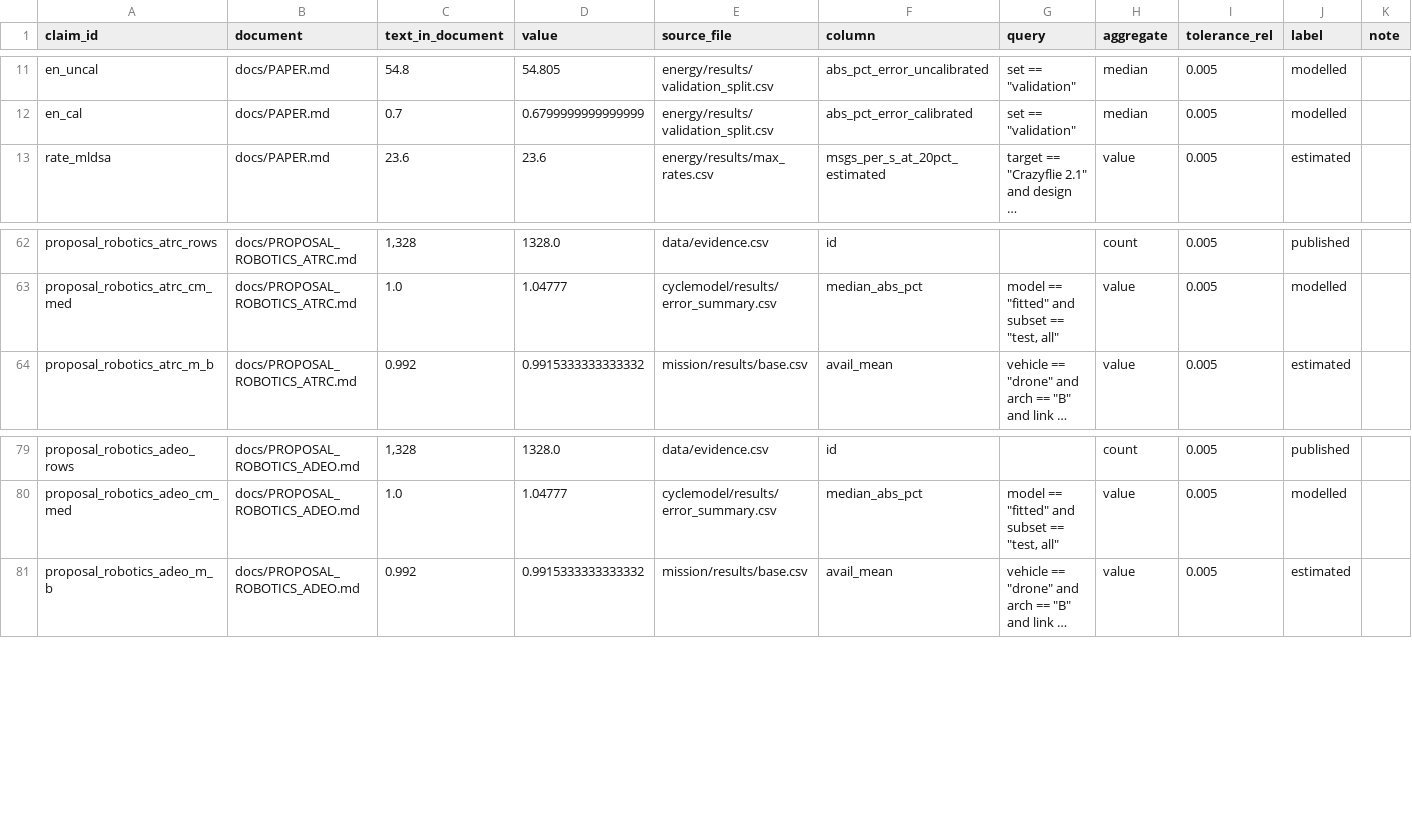
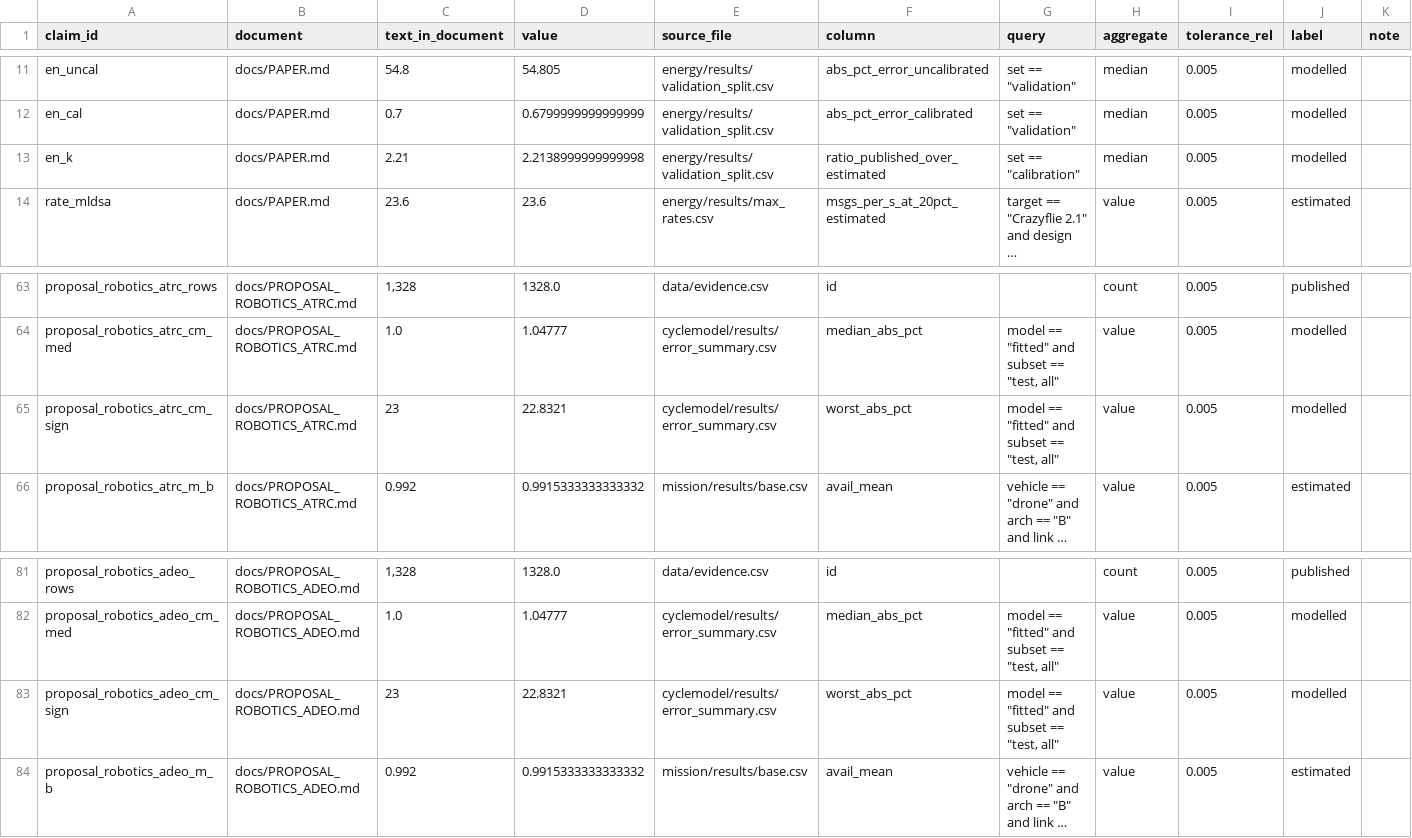
Before and after one commit to hudasol/post-quantum-security, a CSV file: data/claims_register.csv, drawn as a sheet; only a part is shown, gaps mark what is left out; long unchanged cells end in …; the diff names each change by its address in the sheet, - before the commit and + after, or states it on an @@ line.

Commit message:
Paper and link study: one fully specified LoRa example of four; interval caveat beside the cycle result; energy factor stated; abstract names the full recheck (review pass 3)

```diff
--- a/data/claims_register.csv
+++ b/data/claims_register.csv
+row 13: en_k | docs/PAPER.md | 2.21 | 2.2138999999999998 | energy/results/validation_split.csv | ratio_published_over_estimated | set == "calibration" | median | 0.005 | modelled
+row 65: proposal_robotics_atrc_cm_sign | docs/PROPOSAL_ROBOTICS_ATRC.md | 23 | 22.8321 | cyclemodel/results/error_summary.csv | worst_abs_pct | model == "fitted" and subset == "test, all" | value | 0.005 | modelled
+row 83: proposal_robotics_adeo_cm_sign | docs/PROPOSAL_ROBOTICS_ADEO.md | 23 | 22.8321 | cyclemodel/results/error_summary.csv | worst_abs_pct | model == "fitted" and subset == "test, all" | value | 0.005 | modelled
```
Also changed, not shown: 5 other files.
